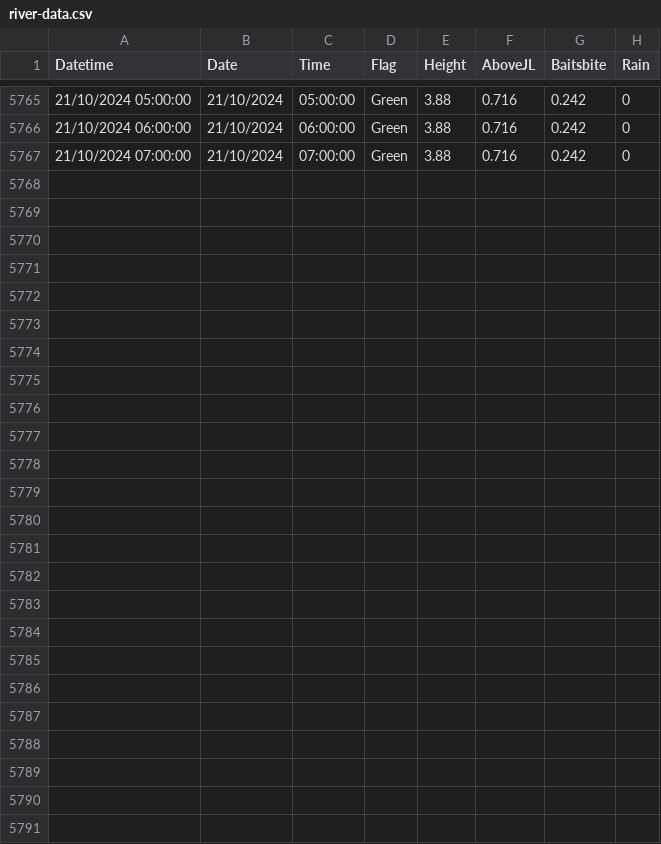
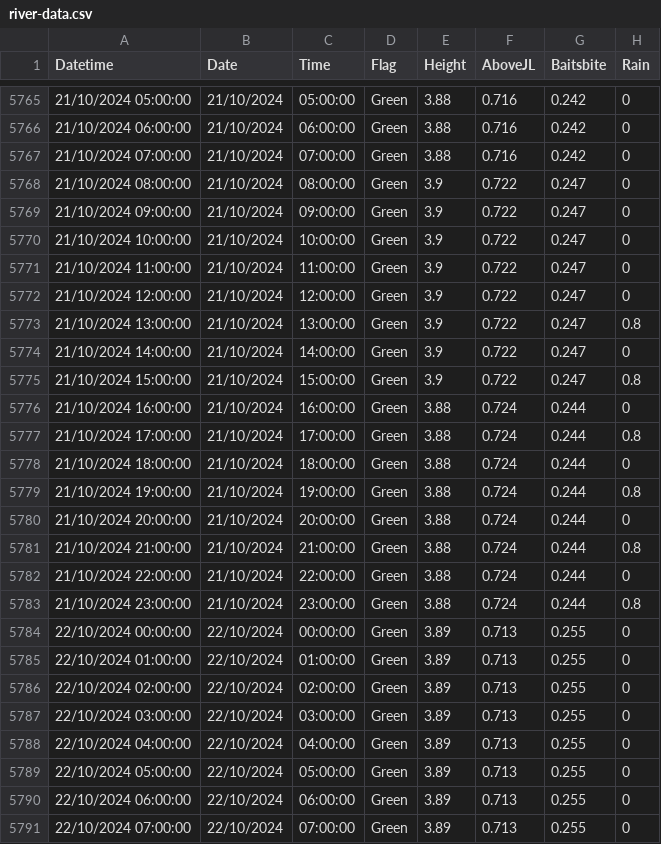
Before and after one commit to ScottHislop/RiverHeightPredictions, a CSV file: data/river-data.csv, drawn as a sheet; only a part is shown, gaps mark what is left out; the diff names each change by its address in the sheet, - before the commit and + after, or states it on an @@ line.

```diff
--- a/data/river-data.csv
+++ b/data/river-data.csv
+row 5768: 21/10/2024 08:00:00 | 21/10/2024 | 08:00:00 | Green | 3.9 | 0.722 | 0.247 | 0
+row 5769: 21/10/2024 09:00:00 | 21/10/2024 | 09:00:00 | Green | 3.9 | 0.722 | 0.247 | 0
+row 5770: 21/10/2024 10:00:00 | 21/10/2024 | 10:00:00 | Green | 3.9 | 0.722 | 0.247 | 0
+row 5771: 21/10/2024 11:00:00 | 21/10/2024 | 11:00:00 | Green | 3.9 | 0.722 | 0.247 | 0
+row 5772: 21/10/2024 12:00:00 | 21/10/2024 | 12:00:00 | Green | 3.9 | 0.722 | 0.247 | 0
+row 5773: 21/10/2024 13:00:00 | 21/10/2024 | 13:00:00 | Green | 3.9 | 0.722 | 0.247 | 0.8
+row 5774: 21/10/2024 14:00:00 | 21/10/2024 | 14:00:00 | Green | 3.9 | 0.722 | 0.247 | 0
+row 5775: 21/10/2024 15:00:00 | 21/10/2024 | 15:00:00 | Green | 3.9 | 0.722 | 0.247 | 0.8
+row 5776: 21/10/2024 16:00:00 | 21/10/2024 | 16:00:00 | Green | 3.88 | 0.724 | 0.244 | 0
+row 5777: 21/10/2024 17:00:00 | 21/10/2024 | 17:00:00 | Green | 3.88 | 0.724 | 0.244 | 0.8
+row 5778: 21/10/2024 18:00:00 | 21/10/2024 | 18:00:00 | Green | 3.88 | 0.724 | 0.244 | 0
+row 5779: 21/10/2024 19:00:00 | 21/10/2024 | 19:00:00 | Green | 3.88 | 0.724 | 0.244 | 0.8
+row 5780: 21/10/2024 20:00:00 | 21/10/2024 | 20:00:00 | Green | 3.88 | 0.724 | 0.244 | 0
+row 5781: 21/10/2024 21:00:00 | 21/10/2024 | 21:00:00 | Green | 3.88 | 0.724 | 0.244 | 0.8
+row 5782: 21/10/2024 22:00:00 | 21/10/2024 | 22:00:00 | Green | 3.88 | 0.724 | 0.244 | 0
+row 5783: 21/10/2024 23:00:00 | 21/10/2024 | 23:00:00 | Green | 3.88 | 0.724 | 0.244 | 0.8
+row 5784: 22/10/2024 00:00:00 | 22/10/2024 | 00:00:00 | Green | 3.89 | 0.713 | 0.255 | 0
+row 5785: 22/10/2024 01:00:00 | 22/10/2024 | 01:00:00 | Green | 3.89 | 0.713 | 0.255 | 0
+row 5786: 22/10/2024 02:00:00 | 22/10/2024 | 02:00:00 | Green | 3.89 | 0.713 | 0.255 | 0
+row 5787: 22/10/2024 03:00:00 | 22/10/2024 | 03:00:00 | Green | 3.89 | 0.713 | 0.255 | 0
+row 5788: 22/10/2024 04:00:00 | 22/10/2024 | 04:00:00 | Green | 3.89 | 0.713 | 0.255 | 0
+row 5789: 22/10/2024 05:00:00 | 22/10/2024 | 05:00:00 | Green | 3.89 | 0.713 | 0.255 | 0
+row 5790: 22/10/2024 06:00:00 | 22/10/2024 | 06:00:00 | Green | 3.89 | 0.713 | 0.255 | 0
+row 5791: 22/10/2024 07:00:00 | 22/10/2024 | 07:00:00 | Green | 3.89 | 0.713 | 0.255 | 0
```
